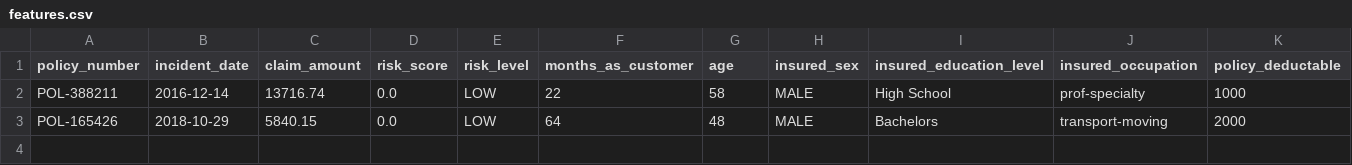
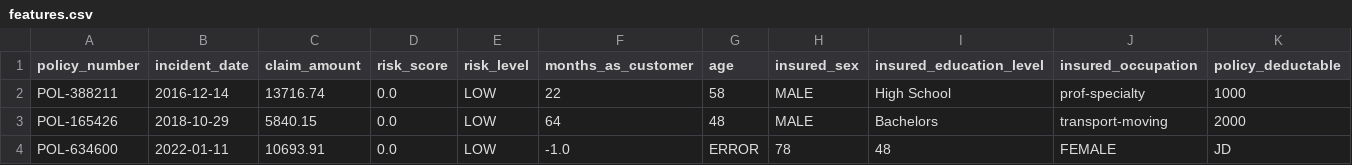
Before and after one commit to k17hawk/submission_ai_mcp, a CSV file: prediction_folder/features.csv, drawn as a sheet; only a part is shown; rows hold the shown columns only; the diff names each change by its address in the sheet, - before the commit and + after, or states it on an @@ line.

Commit message:
features error added

```diff
--- a/prediction_folder/features.csv
+++ b/prediction_folder/features.csv
+row 4: POL-634600 | 2022-01-11 | 10693.91 | 0.0 | LOW | -1.0 | ERROR | 78 | 48 | FEMALE | JD
```
Also changed, not shown: 2 other files.
